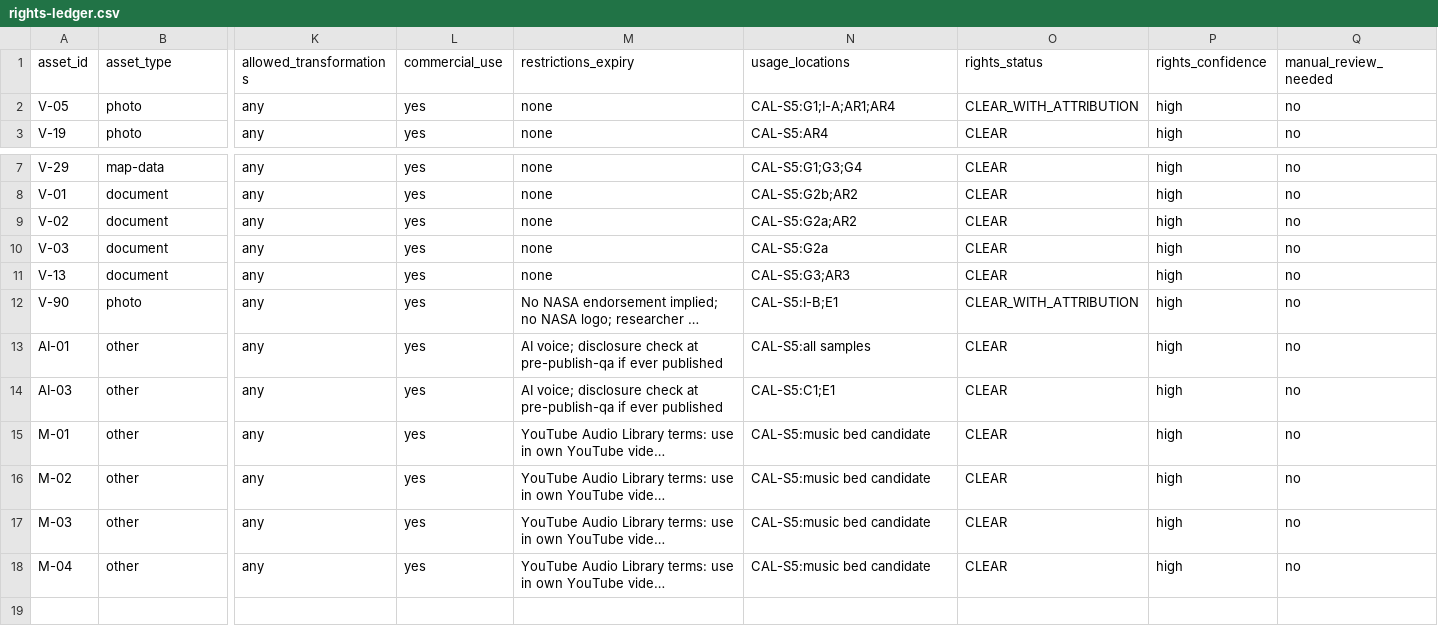
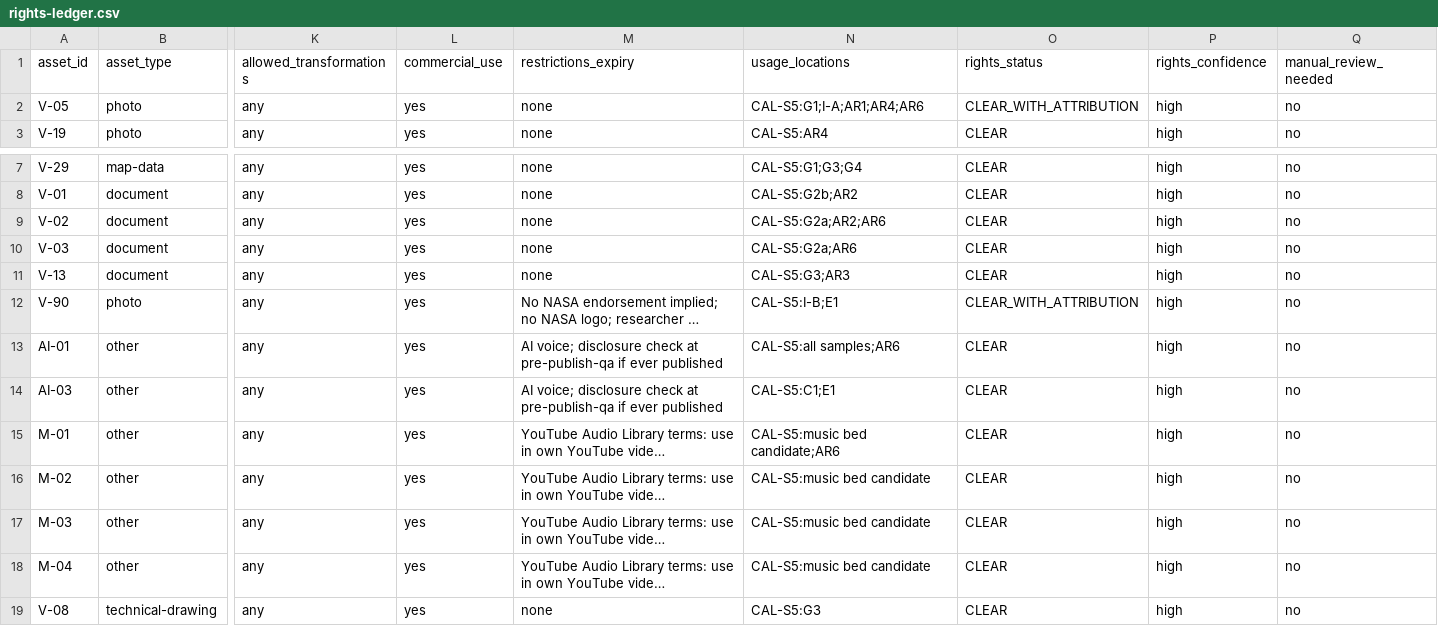
Before and after one commit to Maglorex/ai-media-company-os, a CSV file: channels/the-industrial-casebook/cases/CAL-S5/rights-ledger.csv, drawn as a sheet; only a part is shown, gaps mark what is left out; long unchanged cells end in …; rows hold the shown columns only; the diff names each change by its address in the sheet, - before the commit and + after, or states it on an @@ line.

```diff
--- a/channels/the-industrial-casebook/cases/CAL-S5/rights-ledger.csv
+++ b/channels/the-industrial-casebook/cases/CAL-S5/rights-ledger.csv
-N2 (usage_locations): CAL-S5:G1;I-A;AR1;AR4
+N2 (usage_locations): CAL-S5:G1;I-A;AR1;AR4;AR6
-N9 (usage_locations): CAL-S5:G2a;AR2
+N9 (usage_locations): CAL-S5:G2a;AR2;AR6
-N10 (usage_locations): CAL-S5:G2a
+N10 (usage_locations): CAL-S5:G2a;AR6
-N13 (usage_locations): CAL-S5:all samples
+N13 (usage_locations): CAL-S5:all samples;AR6
-N15 (usage_locations): CAL-S5:music bed candidate
+N15 (usage_locations): CAL-S5:music bed candidate;AR6
+row 19: V-08 | technical-drawing | any | yes | none | CAL-S5:G3 | CLEAR | high | no
```
Also changed, not shown: channels/the-industrial-casebook/cases/CAL-S5/handoff/asset-manifest.csv, company/state/artifact-registry.csv, 7 other files.
